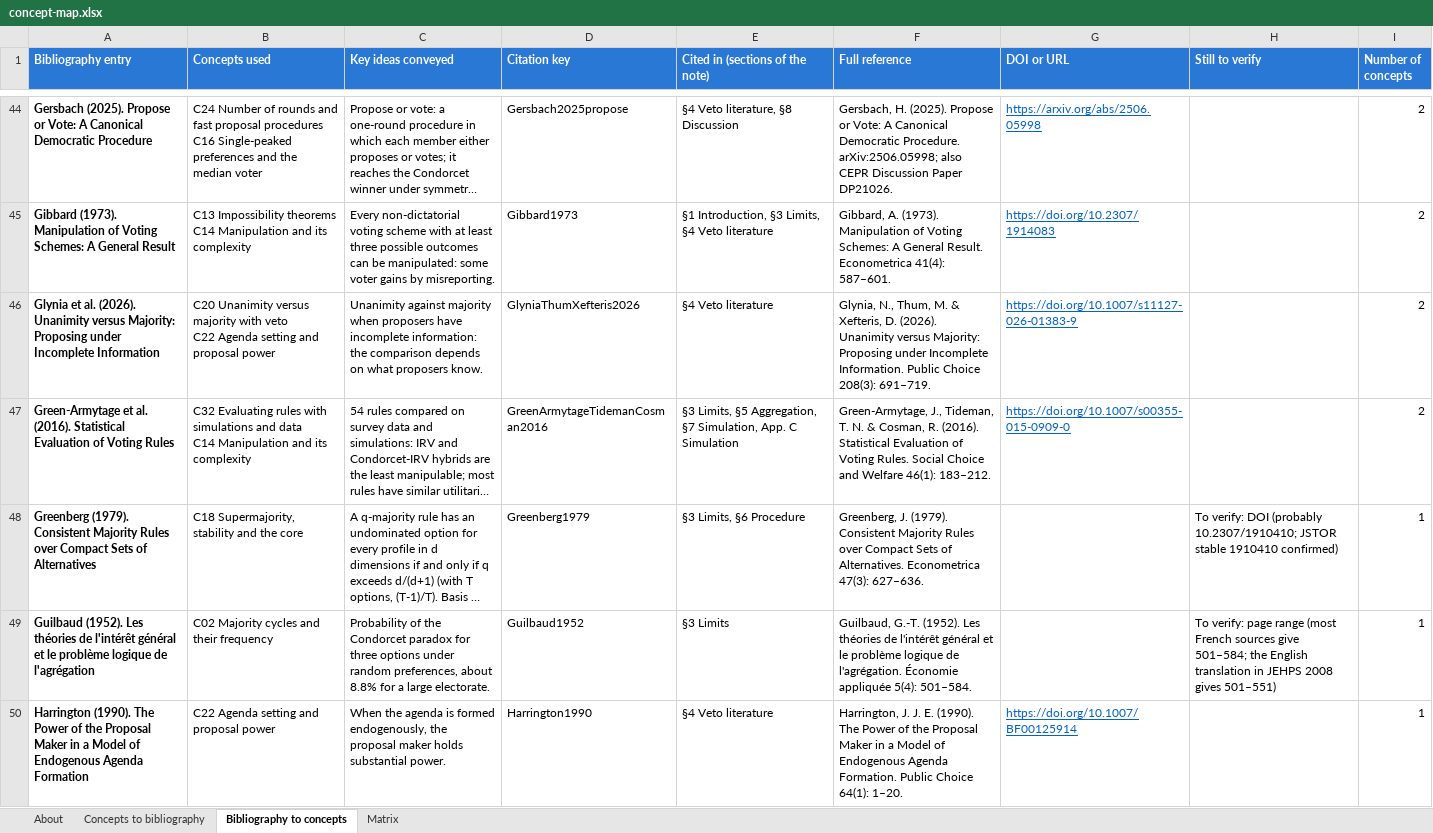
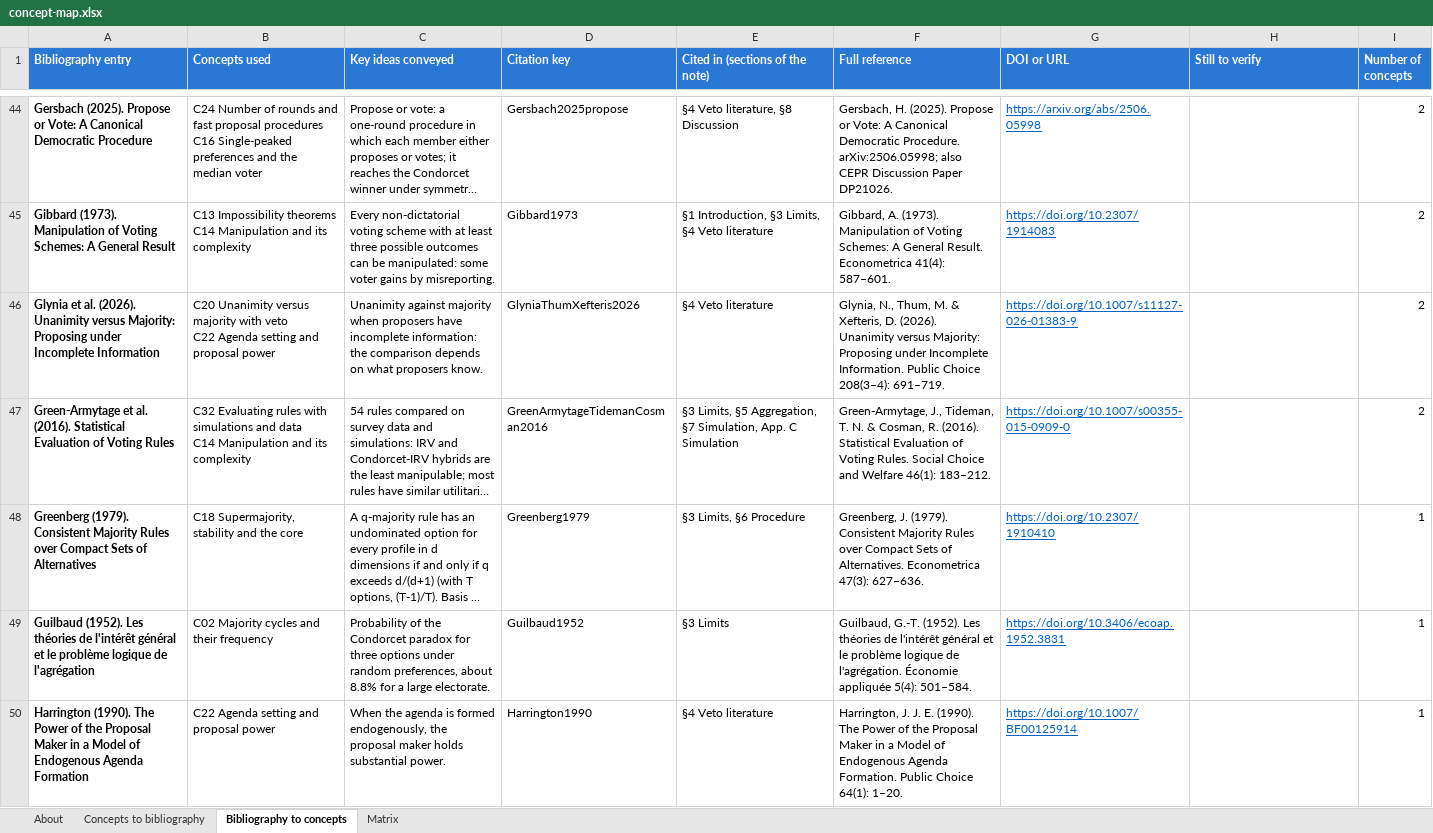
Before and after one commit to FabriceBM/Vote_Condorcet, an Excel workbook: literature/concept-map/concept-map.xlsx, sheet Bibliography to concepts, drawn as a sheet; only a part is shown, gaps mark what is left out; long unchanged cells end in …; values as stored, in another font and other column widths than the file's, no borders; charts and pictures not drawn; the diff covers the shown part only; the diff names each change by its address in the sheet, - before the commit and + after, or states it on an @@ line.

```diff
--- a/literature/concept-map/concept-map.xlsx (sheet Bibliography to concepts)
+++ b/literature/concept-map/concept-map.xlsx (sheet Bibliography to concepts)
-F46 (Full reference): …Public Choice 208(3): 691–719.
+F46 (Full reference): …Public Choice 208(3–4): 691–719.
-G48 (DOI or URL): (empty)
+G48 (DOI or URL): https://doi.org/10.2307/1910410
-H48 (Still to verify): To verify: DOI (probably 10.2307/1910410; JSTOR stable 1910410 confirmed)
+H48 (Still to verify): (empty)
-G49 (DOI or URL): (empty)
+G49 (DOI or URL): https://doi.org/10.3406/ecoap.1952.3831
-H49 (Still to verify): To verify: page range (most French sources give 501–584; the English translation in JEHPS 2008 gives 501–551)
+H49 (Still to verify): (empty)
```
Also changed, not shown: 44 edited cells elsewhere in this sheet, sheet Concepts to bibliography, sheet Matrix, 14 other files.
